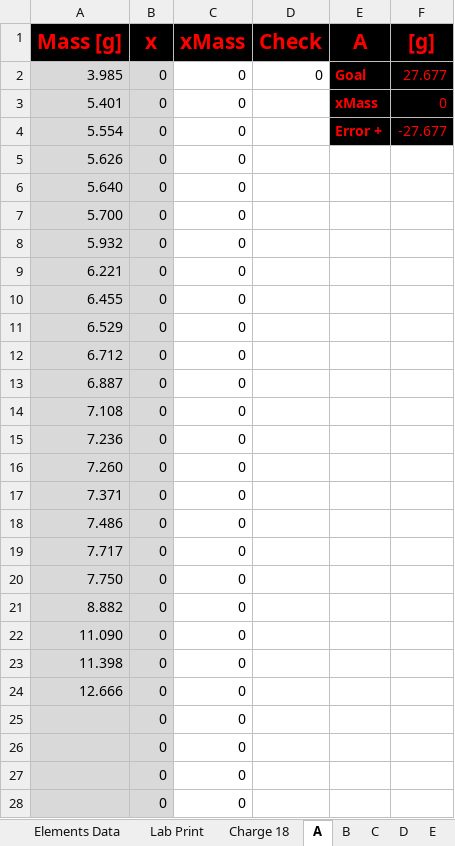
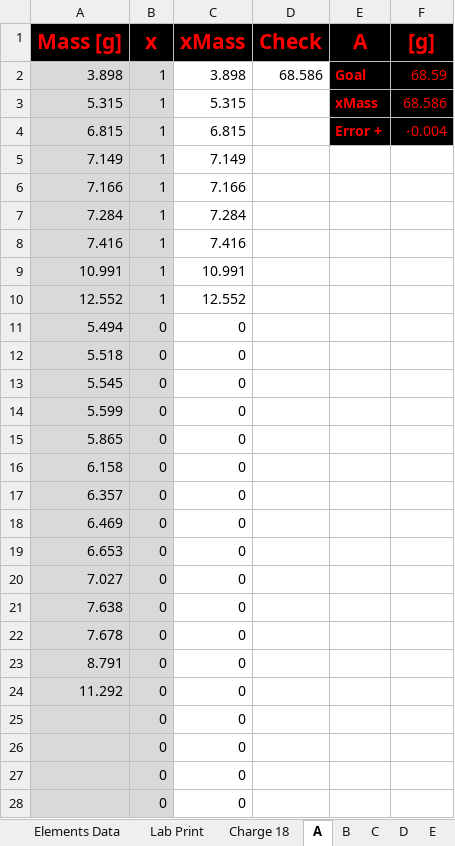
Before and after one commit to PoleScars/Manufacture-Alloys, an Excel workbook: Charge 18 - C08.xlsx, sheet A, drawn as a sheet; only a part is shown; values as stored, in another font and other column widths than the file's, no borders; removed rows and columns are numbered as before the commit, all else as after; the diff names each change by its address in the sheet, - before the commit and + after, or states it on an @@ line.

```diff
--- a/Charge 18 - C08.xlsx (sheet A)
+++ b/Charge 18 - C08.xlsx (sheet A)
-row 2: 3.985 | 0 | 0 | 0 | Goal | 27.677
-row 3: 5.401 | 0 | 0 |  | xMass | 0
-row 4: 5.554 | 0 | 0 |  | Error + | -27.677
-row 5: 5.626 | 0 | 0
-row 6: 5.640 | 0 | 0
-row 7: 5.700 | 0 | 0
-row 8: 5.932 | 0 | 0
-row 9: 6.221 | 0 | 0
-row 10: 6.455 | 0 | 0
+row 2: 3.898 | 1 | 3.898 | 68.586 | Goal | 68.59
+row 3: 5.315 | 1 | 5.315 |  | xMass | 68.586
+row 4: 6.815 | 1 | 6.815 |  | Error + | -0.004
+row 5: 7.149 | 1 | 7.149
+row 6: 7.166 | 1 | 7.166
+row 7: 7.284 | 1 | 7.284
+row 8: 7.416 | 1 | 7.416
+row 9: 10.991 | 1 | 10.991
+row 10: 12.552 | 1 | 12.552
-A11 (Mass [g]): 6.529
+A11 (Mass [g]): 5.494
-A12 (Mass [g]): 6.712
+A12 (Mass [g]): 5.518
-A13 (Mass [g]): 6.887
+A13 (Mass [g]): 5.545
-A14 (Mass [g]): 7.108
+A14 (Mass [g]): 5.599
-A15 (Mass [g]): 7.236
+A15 (Mass [g]): 5.865
-A16 (Mass [g]): 7.260
+A16 (Mass [g]): 6.158
-A17 (Mass [g]): 7.371
+A17 (Mass [g]): 6.357
-A18 (Mass [g]): 7.486
+A18 (Mass [g]): 6.469
-A19 (Mass [g]): 7.717
+A19 (Mass [g]): 6.653
-A20 (Mass [g]): 7.750
+A20 (Mass [g]): 7.027
-A21 (Mass [g]): 8.882
+A21 (Mass [g]): 7.638
-A22 (Mass [g]): 11.090
+A22 (Mass [g]): 7.678
-A23 (Mass [g]): 11.398
+A23 (Mass [g]): 8.791
-A24 (Mass [g]): 12.666
+A24 (Mass [g]): 11.292
```
Also changed, not shown: sheet B, sheet Charge 18, sheet Lab Print, sheet C, 2 other files.
